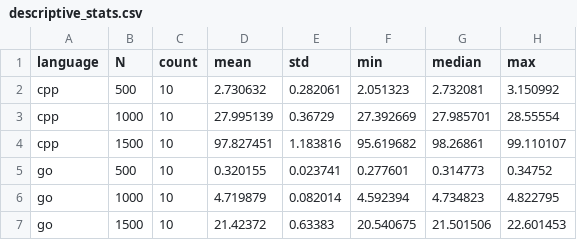
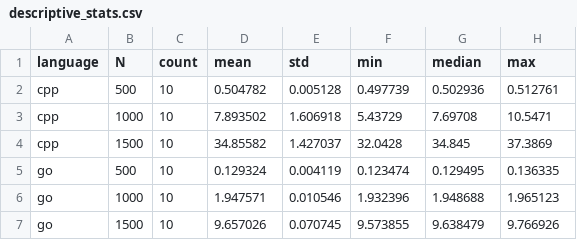
Before and after one commit to jffp-alt/matrix-benchmark, a CSV file: results/descriptive_stats.csv, drawn as a sheet; only a part is shown; the diff covers the shown part only.

```diff
--- a/results/descriptive_stats.csv
+++ b/results/descriptive_stats.csv
@@ -1,7 +1,7 @@
 language,N,count,mean,std,min,median,max
-cpp,500,10,2.730632,0.282061,2.051323,2.732081,3.150992
-cpp,1000,10,27.995139,0.36729,27.392669,27.985701,28.55554
-cpp,1500,10,97.827451,1.183816,95.619682,98.26861,99.110107
-go,500,10,0.320155,0.023741,0.277601,0.314773,0.34752
-go,1000,10,4.719879,0.082014,4.592394,4.734823,4.822795
-go,1500,10,21.42372,0.63383,20.540675,21.501506,22.601453
+cpp,500,10,0.504782,0.005128,0.497739,0.502936,0.512761
+cpp,1000,10,7.893502,1.606918,5.43729,7.69708,10.5471
+cpp,1500,10,34.85582,1.427037,32.0428,34.845,37.3869
+go,500,10,0.129324,0.004119,0.123474,0.129495,0.136335
+go,1000,10,1.947571,0.010546,1.932396,1.948688,1.965123
+go,1500,10,9.657026,0.070745,9.573855,9.638479,9.766926
```
Also changed, not shown: 30 edited cells elsewhere in this file, results/benchmark.csv, results/cpp.csv, 12 other files.
